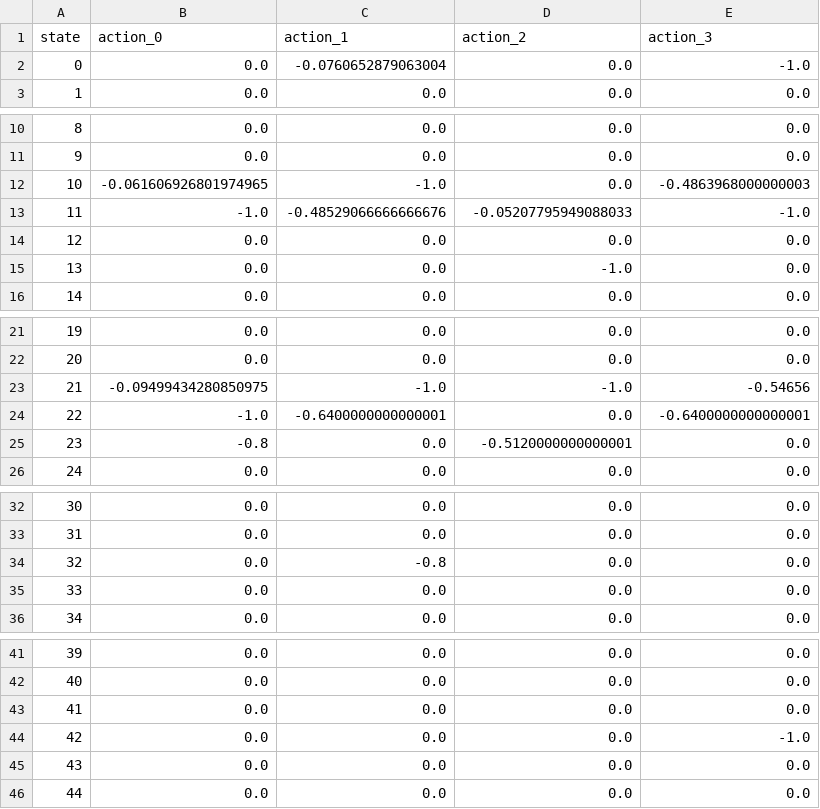
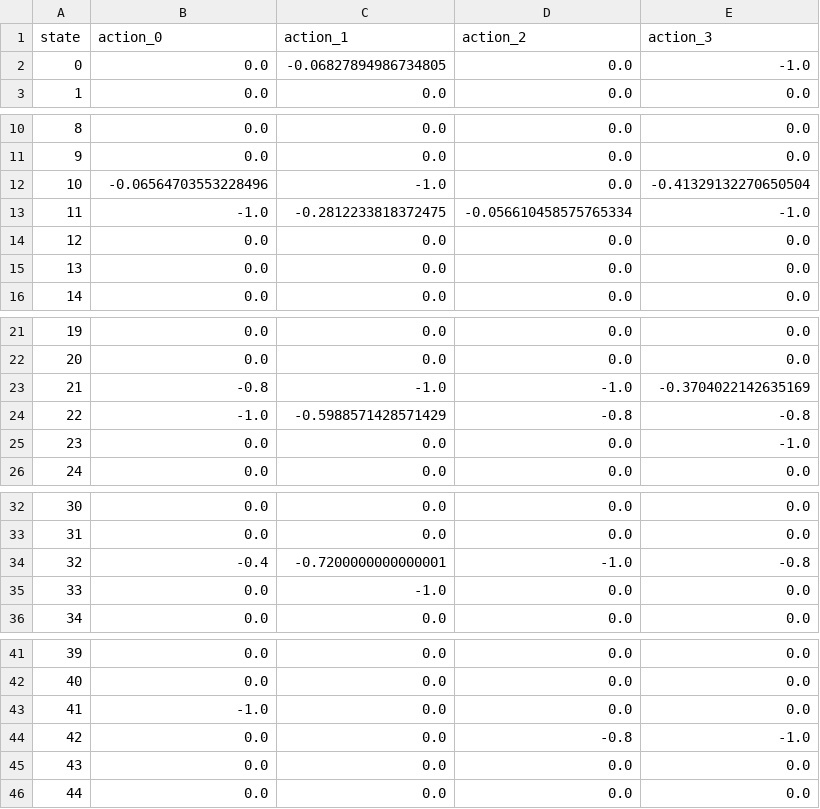
Before and after one commit to tonynien111/ME5406-Reinforcement-Learning-for-Frozen-Lake-Problem, a CSV file: results/monte_carlo/10x10/monte_carlo_10x10_qtable.csv, drawn as a sheet; only a part is shown, gaps mark what is left out.

```diff
--- a/results/monte_carlo/10x10/monte_carlo_10x10_qtable.csv
+++ b/results/monte_carlo/10x10/monte_carlo_10x10_qtable.csv
@@ -1,3 +1,3 @@
 state,action_0,action_1,action_2,action_3
-0,0.0,-0.0760652879063004,0.0,-1.0
+0,0.0,-0.06827894986734805,0.0,-1.0
 1,0.0,0.0,0.0,0.0
@@ -11,6 +11,6 @@ state,action_0,action_1,action_2,action_3
 9,0.0,0.0,0.0,0.0
-10,-0.061606926801974965,-1.0,0.0,-0.4863968000000003
-11,-1.0,-0.48529066666666676,-0.05207795949088033,-1.0
+10,-0.06564703553228496,-1.0,0.0,-0.41329132270650504
+11,-1.0,-0.2812233818372475,-0.056610458575765334,-1.0
 12,0.0,0.0,0.0,0.0
-13,0.0,0.0,-1.0,0.0
+13,0.0,0.0,0.0,0.0
 14,0.0,0.0,0.0,0.0
@@ -22,5 +22,5 @@ state,action_0,action_1,action_2,action_3
 20,0.0,0.0,0.0,0.0
-21,-0.09499434280850975,-1.0,-1.0,-0.54656
-22,-1.0,-0.6400000000000001,0.0,-0.6400000000000001
-23,-0.8,0.0,-0.5120000000000001,0.0
+21,-0.8,-1.0,-1.0,-0.3704022142635169
+22,-1.0,-0.5988571428571429,-0.8,-0.8
+23,0.0,0.0,0.0,-1.0
 24,0.0,0.0,0.0,0.0
@@ -33,4 +33,4 @@ state,action_0,action_1,action_2,action_3
 31,0.0,0.0,0.0,0.0
-32,0.0,-0.8,0.0,0.0
-33,0.0,0.0,0.0,0.0
+32,-0.4,-0.7200000000000001,-1.0,-0.8
+33,0.0,-1.0,0.0,0.0
 34,0.0,0.0,0.0,0.0
@@ -42,4 +42,4 @@ state,action_0,action_1,action_2,action_3
 40,0.0,0.0,0.0,0.0
-41,0.0,0.0,0.0,0.0
-42,0.0,0.0,0.0,-1.0
+41,-1.0,0.0,0.0,0.0
+42,0.0,0.0,-0.8,-1.0
 43,0.0,0.0,0.0,0.0
```
Also changed, not shown: results/monte_carlo/4x4/monte_carlo_4x4_qtable.csv, results/q_learning/10x10/q_learning_10x10_qtable.csv, 13 other files.
